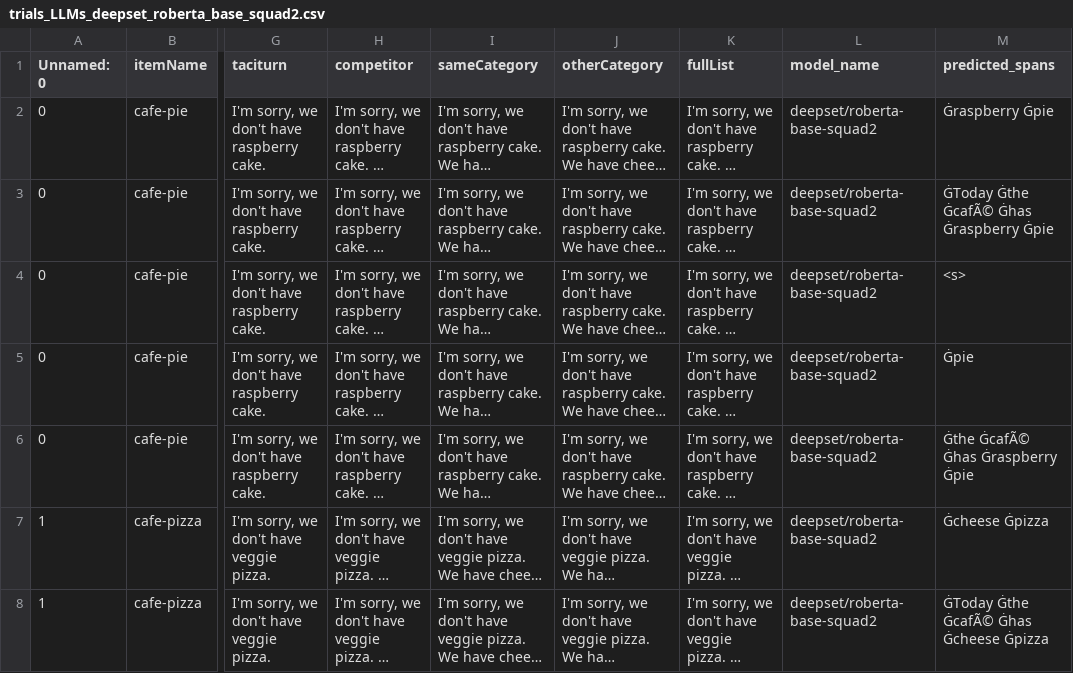
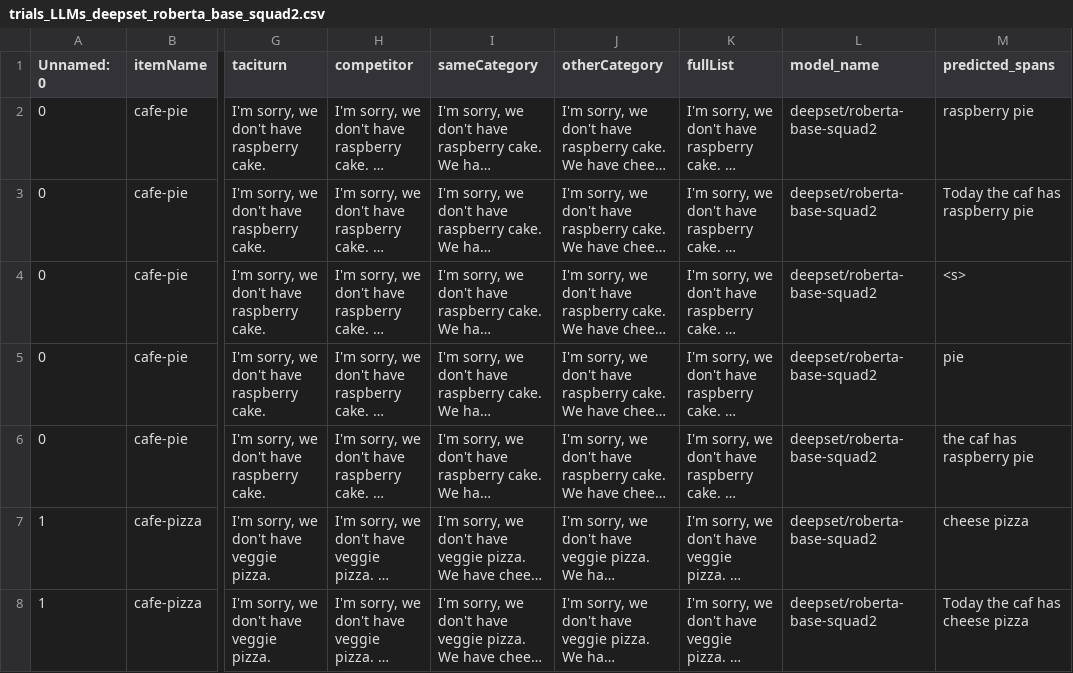
Before and after one commit to magpie-ea/magpie3-qa-overinfo-free-production, a CSV file: code/results/trials_LLMs_deepset_roberta_base_squad2.csv, drawn as a sheet; only a part is shown, gaps mark what is left out; long unchanged cells end in …; the diff covers the shown part only; the diff names each change by its address in the sheet, - before the commit and + after, or states it on an @@ line.

```diff
--- a/code/results/trials_LLMs_deepset_roberta_base_squad2.csv
+++ b/code/results/trials_LLMs_deepset_roberta_base_squad2.csv
-M2 (predicted_spans): Ġraspberry Ġpie
+M2 (predicted_spans): raspberry pie
-M3 (predicted_spans): ĠToday Ġthe ĠcafÃ© Ġhas Ġraspberry Ġpie
+M3 (predicted_spans): Today the caf has raspberry pie
-M5 (predicted_spans): Ġpie
+M5 (predicted_spans): pie
-M6 (predicted_spans): Ġthe ĠcafÃ© Ġhas Ġraspberry Ġpie
+M6 (predicted_spans): the caf has raspberry pie
-M7 (predicted_spans): Ġcheese Ġpizza
+M7 (predicted_spans): cheese pizza
-M8 (predicted_spans): ĠToday Ġthe ĠcafÃ© Ġhas Ġcheese Ġpizza
+M8 (predicted_spans): Today the caf has cheese pizza
```
Also changed, not shown: 119 edited cells elsewhere in this file, code/results/trials_LLMs_deepset_tinyroberta_squad2.csv, 4 other files.
